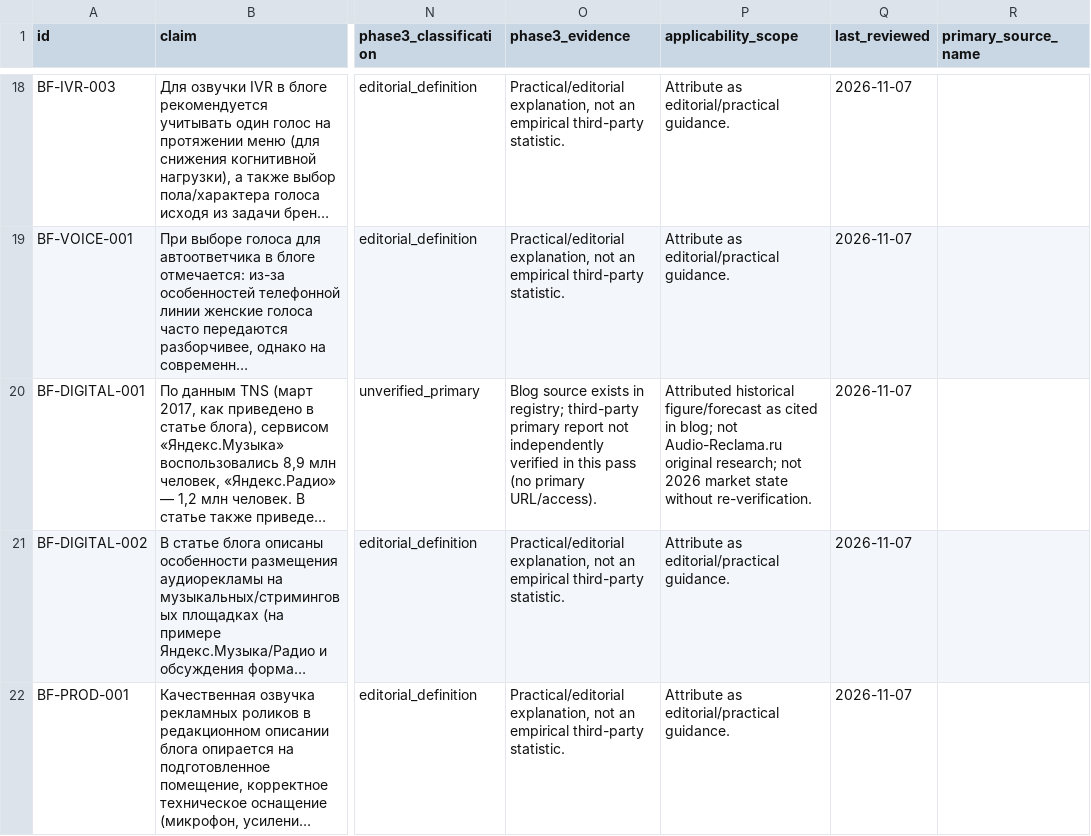
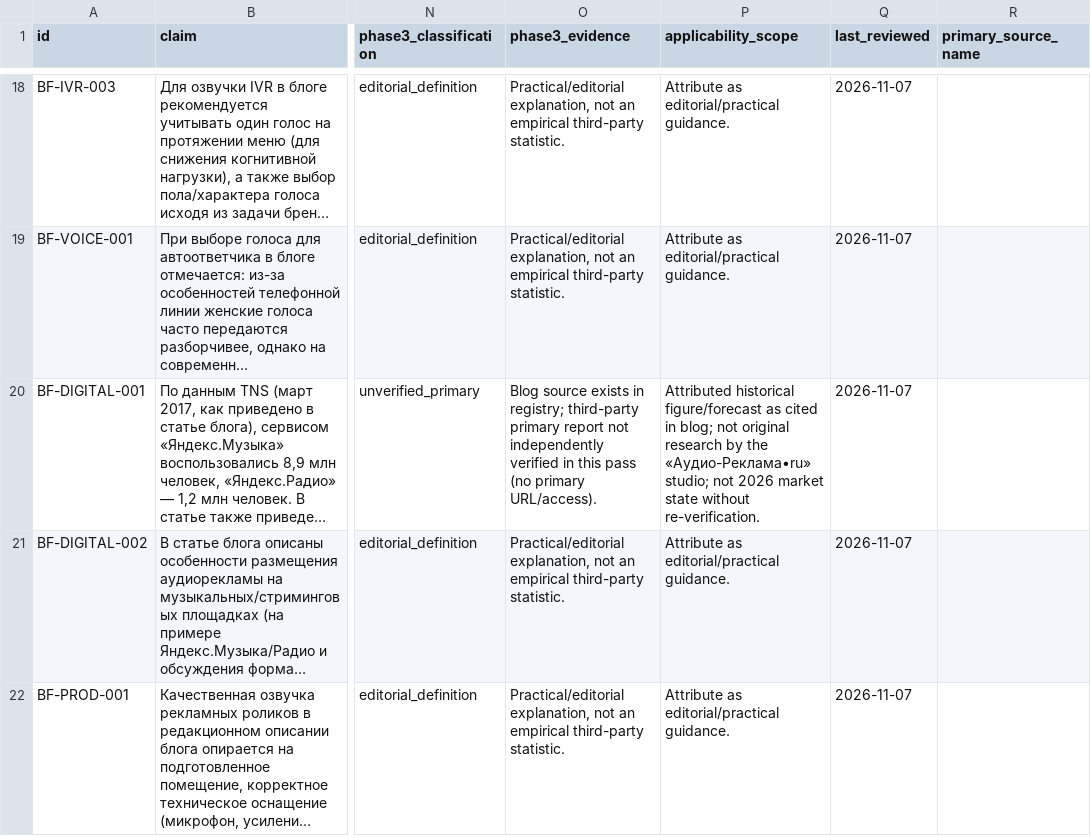
Before and after one commit to AudioReclamaRu/sonic-infrastructure-report, a CSV file: geo/knowledge/evidence-ledger.csv, drawn as a sheet; only a part is shown, gaps mark what is left out; long unchanged cells end in …; the diff covers the shown part only; the diff names each change by its address in the sheet, - before the commit and + after, or states it on an @@ line.

Commit message:
Verify Mediascope audio audience figures against primary report

```diff
--- a/geo/knowledge/evidence-ledger.csv
+++ b/geo/knowledge/evidence-ledger.csv
-P20 (applicability_scope): …blog; not Audio-Reclama.ru original research; not 2026…
+P20 (applicability_scope): …blog; not original research by the «Аудио-Реклама•ru» studio; not 2026…
```
Also changed, not shown: 46 edited cells elsewhere in this file.
